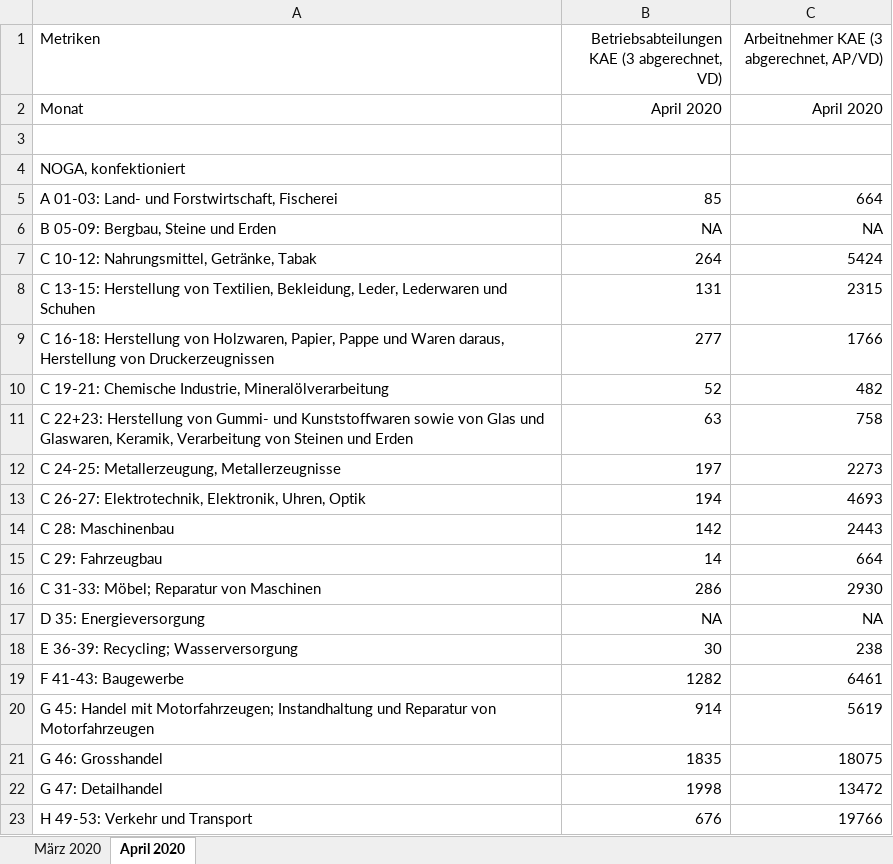
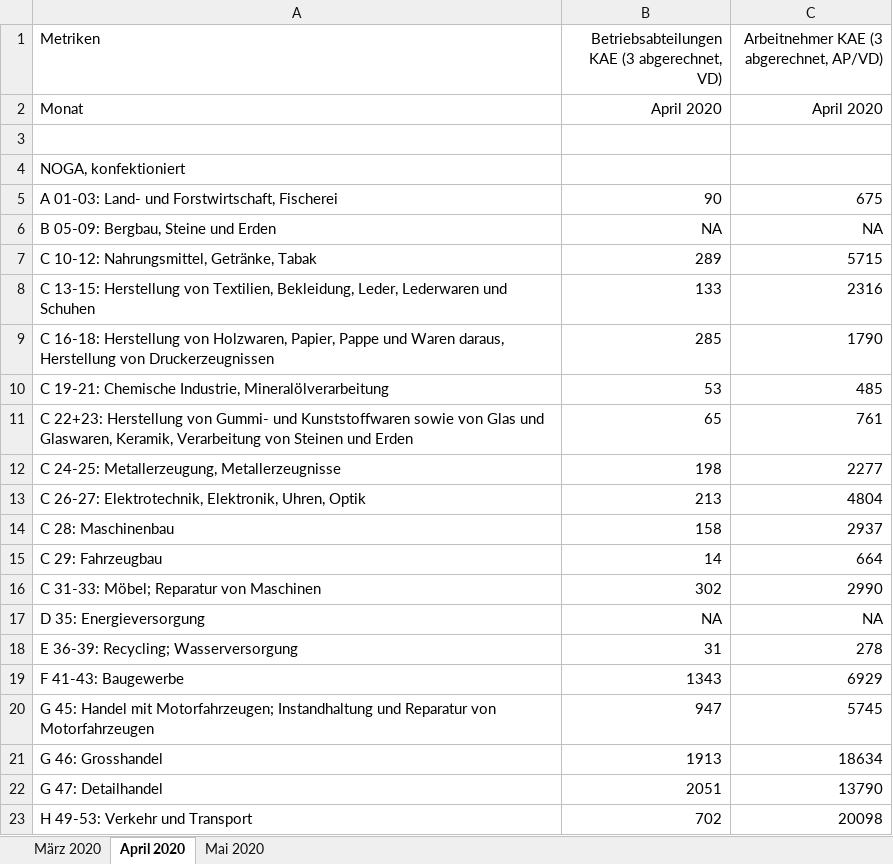
Before and after one commit to statistikZH/covid19monitoring_economy_AWA, an Excel workbook: KAE Ausz KonPe KTZH.xlsx, sheet April 2020, drawn as a sheet; only a part is shown; values as stored, in another font and other column widths than the file's, no borders; the diff covers the shown part only; the diff names each change by its address in the sheet, - before the commit and + after, or states it on an @@ line.

```diff
--- a/KAE Ausz KonPe KTZH.xlsx (sheet April 2020)
+++ b/KAE Ausz KonPe KTZH.xlsx (sheet April 2020)
+sheet tab: Mai 2020
-B5: 85
+B5: 90
-C5: 664
+C5: 675
-B7: 264
+B7: 289
-C7: 5424
+C7: 5715
-B8: 131
+B8: 133
-C8: 2315
+C8: 2316
-B9: 277
+B9: 285
-C9: 1766
+C9: 1790
-B10: 52
+B10: 53
-C10: 482
+C10: 485
-B11: 63
+B11: 65
-C11: 758
+C11: 761
-B12: 197
+B12: 198
-C12: 2273
+C12: 2277
-B13: 194
+B13: 213
-C13: 4693
+C13: 4804
-B14: 142
+B14: 158
-C14: 2443
+C14: 2937
-B16: 286
+B16: 302
-C16: 2930
+C16: 2990
-B18: 30
+B18: 31
-C18: 238
+C18: 278
-B19: 1282
+B19: 1343
-C19: 6461
+C19: 6929
-B20: 914
+B20: 947
-C20: 5619
+C20: 5745
-B21: 1835
+B21: 1913
-C21: 18075
+C21: 18634
-B22: 1998
+B22: 2051
-C22: 13472
+C22: 13790
-B23: 676
+B23: 702
-C23: 19766
+C23: 20098
```
Also changed, not shown: 26 edited cells elsewhere in this sheet, sheet März 2020, 2 other files.
